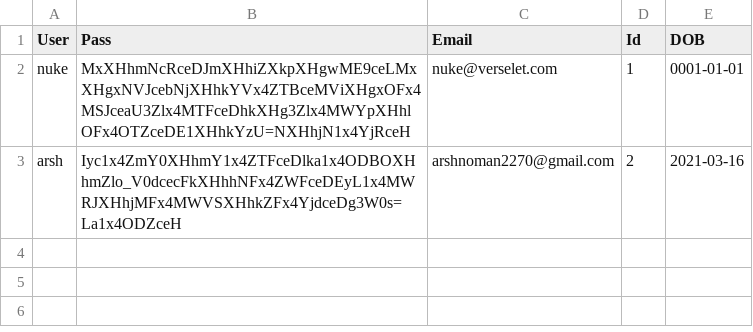
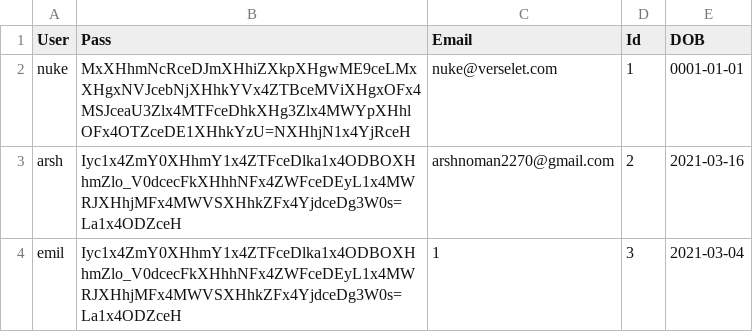
Before and after one commit to kingjuno/Verselet-1, a CSV file: User.csv, drawn as a sheet.

```diff
--- a/User.csv
+++ b/User.csv
@@ -3 +3,2 @@ nuke,MxXHhmNcRceDJmXHhiZXkpXHgwME9ceLMxXHgxNVJcebNjXHhkYVx4ZTBceMViXHgxOFx4MSJce
 arsh,Iyc1x4ZmY0XHhmY1x4ZTFceDlka1x4ODBOXHhmZlo_V0dcecFkXHhhNFx4ZWFceDEyL1x4MWRJXHhjMFx4MWVSXHhkZFx4YjdceDg3W0s=La1x4ODZceH,arshnoman2270@gmail.com,2,2021-03-16
+emil,Iyc1x4ZmY0XHhmY1x4ZTFceDlka1x4ODBOXHhmZlo_V0dcecFkXHhhNFx4ZWFceDEyL1x4MWRJXHhjMFx4MWVSXHhkZFx4YjdceDg3W0s=La1x4ODZceH,1,3,2021-03-04
```
Also changed, not shown: 7 other files.
